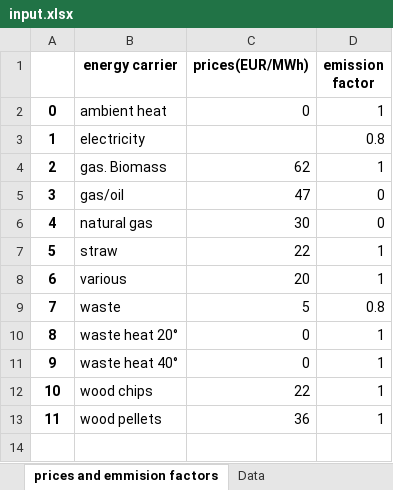
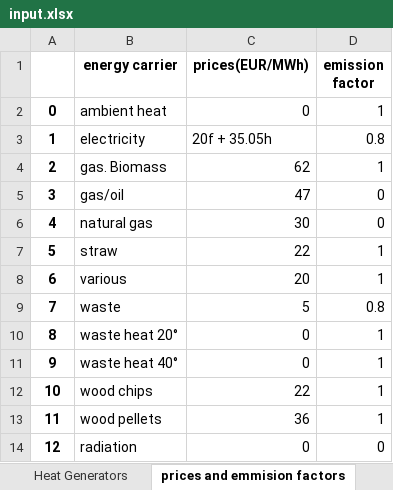
Before and after one commit to tuw-eeg/hotmapsDispatch, an Excel workbook: app/modules/common/FEAT/F16/input.xlsx, sheet prices and emmision factors, drawn as a sheet; values as stored, in another font and other column widths than the file's, no borders; the diff names each change by its address in the sheet, - before the commit and + after, or states it on an @@ line.

```diff
--- a/app/modules/common/FEAT/F16/input.xlsx (sheet prices and emmision factors)
+++ b/app/modules/common/FEAT/F16/input.xlsx (sheet prices and emmision factors)
-C3 (prices(EUR/MWh)): (empty)
+C3 (prices(EUR/MWh)): 20f + 35.05h
+row 14: 12 | radiation | 0 | 0
```
Also changed, not shown: sheet Heat Generators, other sheet tabs, app/modules/common/AD/F16_input/DH_technology_cost.xlsx, app/modules/common/FEAT/F16/download_input.xlsx, 11 other files.
